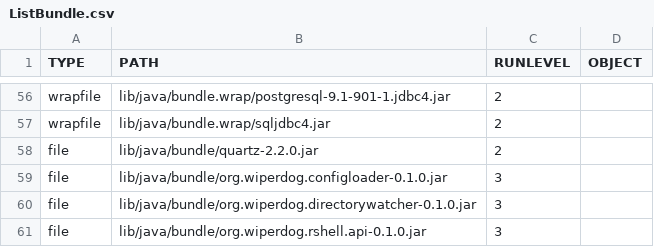
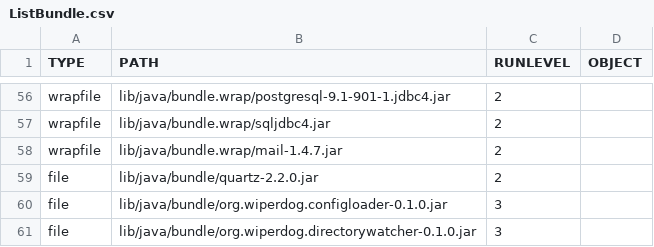
Before and after one commit to wiperdog/wiperdog, a CSV file: bin/ListBundle.csv, drawn as a sheet; only a part is shown, gaps mark what is left out; the shorter side is filled out with more unchanged rows.

Commit message:
Send alert mail

```diff
--- a/bin/ListBundle.csv
+++ b/bin/ListBundle.csv
@@ -57,2 +57,3 @@ wrapfile,lib/java/bundle.wrap/postgresql-9.1-901-1.jdbc4.jar,2,
 wrapfile,lib/java/bundle.wrap/sqljdbc4.jar,2,
+wrapfile,lib/java/bundle.wrap/mail-1.4.7.jar,2,
 file,lib/java/bundle/quartz-2.2.0.jar,2,
```
Also changed, not shown: 5 other files.
